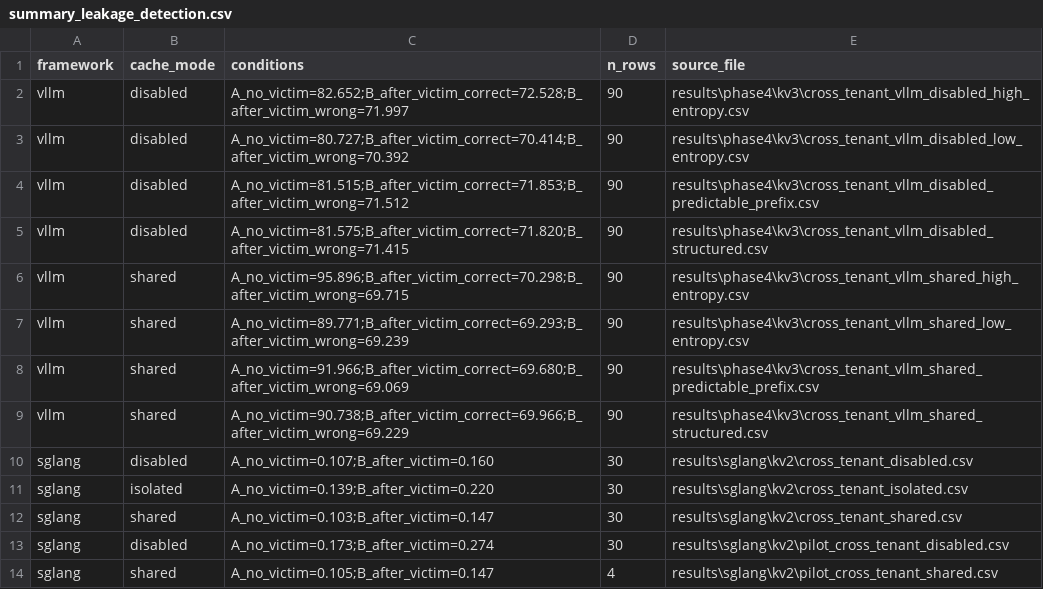
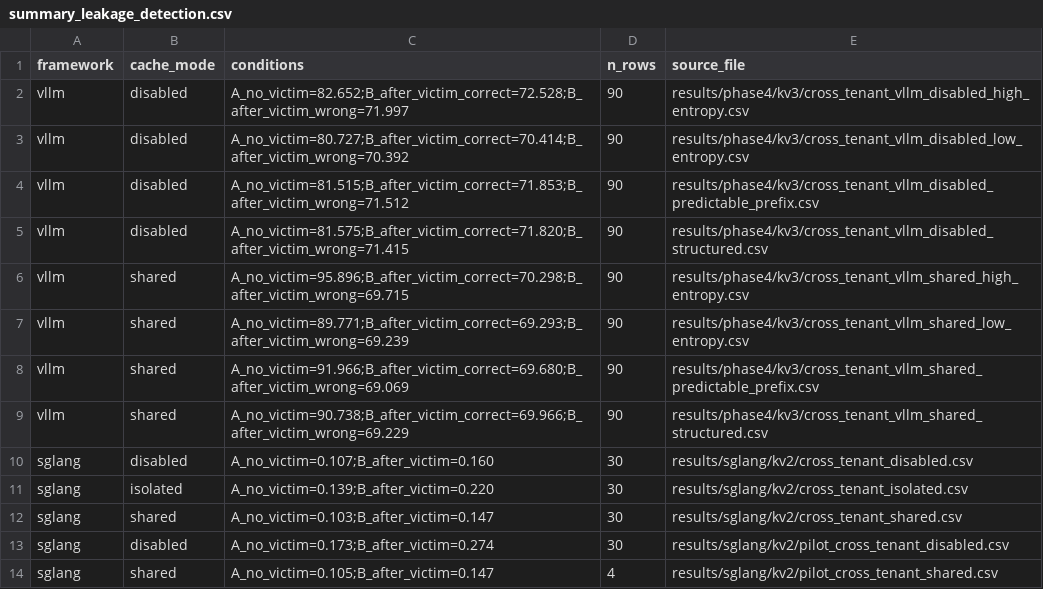
Before and after one commit to AI-Security-Internships-2026/03-prompt-injection-detection, a CSV file: analysis/summary_leakage_detection.csv, drawn as a sheet.

```diff
--- a/analysis/summary_leakage_detection.csv
+++ b/analysis/summary_leakage_detection.csv
@@ -1,14 +1,14 @@
 framework,cache_mode,conditions,n_rows,source_file
-vllm,disabled,A_no_victim=82.652;B_after_victim_correct=72.528;B_after_victim_wrong=71.997,90,results\phase4\kv3\cross_tenant_vllm_disabled_high_entropy.csv
-vllm,disabled,A_no_victim=80.727;B_after_victim_correct=70.414;B_after_victim_wrong=70.392,90,results\phase4\kv3\cross_tenant_vllm_disabled_low_entropy.csv
-vllm,disabled,A_no_victim=81.515;B_after_victim_correct=71.853;B_after_victim_wrong=71.512,90,results\phase4\kv3\cross_tenant_vllm_disabled_predictable_prefix.csv
-vllm,disabled,A_no_victim=81.575;B_after_victim_correct=71.820;B_after_victim_wrong=71.415,90,results\phase4\kv3\cross_tenant_vllm_disabled_structured.csv
-vllm,shared,A_no_victim=95.896;B_after_victim_correct=70.298;B_after_victim_wrong=69.715,90,results\phase4\kv3\cross_tenant_vllm_shared_high_entropy.csv
-vllm,shared,A_no_victim=89.771;B_after_victim_correct=69.293;B_after_victim_wrong=69.239,90,results\phase4\kv3\cross_tenant_vllm_shared_low_entropy.csv
-vllm,shared,A_no_victim=91.966;B_after_victim_correct=69.680;B_after_victim_wrong=69.069,90,results\phase4\kv3\cross_tenant_vllm_shared_predictable_prefix.csv
-vllm,shared,A_no_victim=90.738;B_after_victim_correct=69.966;B_after_victim_wrong=69.229,90,results\phase4\kv3\cross_tenant_vllm_shared_structured.csv
-sglang,disabled,A_no_victim=0.107;B_after_victim=0.160,30,results\sglang\kv2\cross_tenant_disabled.csv
-sglang,isolated,A_no_victim=0.139;B_after_victim=0.220,30,results\sglang\kv2\cross_tenant_isolated.csv
-sglang,shared,A_no_victim=0.103;B_after_victim=0.147,30,results\sglang\kv2\cross_tenant_shared.csv
-sglang,disabled,A_no_victim=0.173;B_after_victim=0.274,30,results\sglang\kv2\pilot_cross_tenant_disabled.csv
-sglang,shared,A_no_victim=0.105;B_after_victim=0.147,4,results\sglang\kv2\pilot_cross_tenant_shared.csv
+vllm,disabled,A_no_victim=82.652;B_after_victim_correct=72.528;B_after_victim_wrong=71.997,90,results/phase4/kv3/cross_tenant_vllm_disabled_high_entropy.csv
+vllm,disabled,A_no_victim=80.727;B_after_victim_correct=70.414;B_after_victim_wrong=70.392,90,results/phase4/kv3/cross_tenant_vllm_disabled_low_entropy.csv
+vllm,disabled,A_no_victim=81.515;B_after_victim_correct=71.853;B_after_victim_wrong=71.512,90,results/phase4/kv3/cross_tenant_vllm_disabled_predictable_prefix.csv
+vllm,disabled,A_no_victim=81.575;B_after_victim_correct=71.820;B_after_victim_wrong=71.415,90,results/phase4/kv3/cross_tenant_vllm_disabled_structured.csv
+vllm,shared,A_no_victim=95.896;B_after_victim_correct=70.298;B_after_victim_wrong=69.715,90,results/phase4/kv3/cross_tenant_vllm_shared_high_entropy.csv
+vllm,shared,A_no_victim=89.771;B_after_victim_correct=69.293;B_after_victim_wrong=69.239,90,results/phase4/kv3/cross_tenant_vllm_shared_low_entropy.csv
+vllm,shared,A_no_victim=91.966;B_after_victim_correct=69.680;B_after_victim_wrong=69.069,90,results/phase4/kv3/cross_tenant_vllm_shared_predictable_prefix.csv
+vllm,shared,A_no_victim=90.738;B_after_victim_correct=69.966;B_after_victim_wrong=69.229,90,results/phase4/kv3/cross_tenant_vllm_shared_structured.csv
+sglang,disabled,A_no_victim=0.107;B_after_victim=0.160,30,results/sglang/kv2/cross_tenant_disabled.csv
+sglang,isolated,A_no_victim=0.139;B_after_victim=0.220,30,results/sglang/kv2/cross_tenant_isolated.csv
+sglang,shared,A_no_victim=0.103;B_after_victim=0.147,30,results/sglang/kv2/cross_tenant_shared.csv
+sglang,disabled,A_no_victim=0.173;B_after_victim=0.274,30,results/sglang/kv2/pilot_cross_tenant_disabled.csv
+sglang,shared,A_no_victim=0.105;B_after_victim=0.147,4,results/sglang/kv2/pilot_cross_tenant_shared.csv
```
Also changed, not shown: analysis/summary_candidate_identification.csv, 30 other files.
